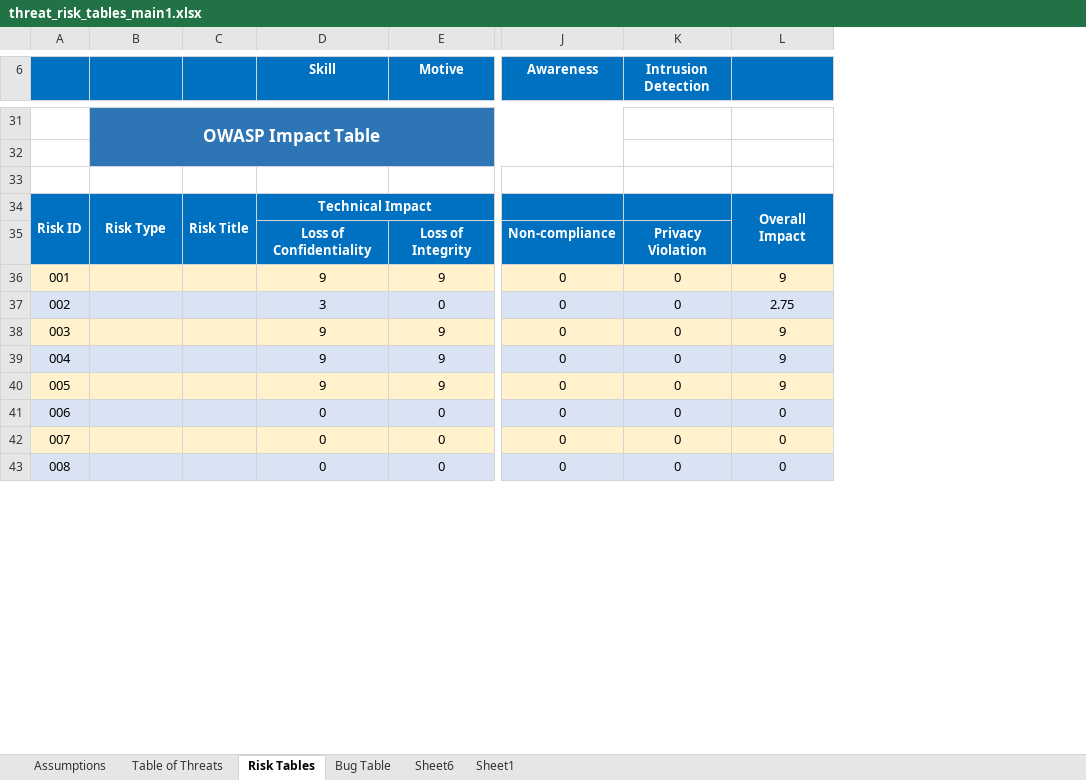
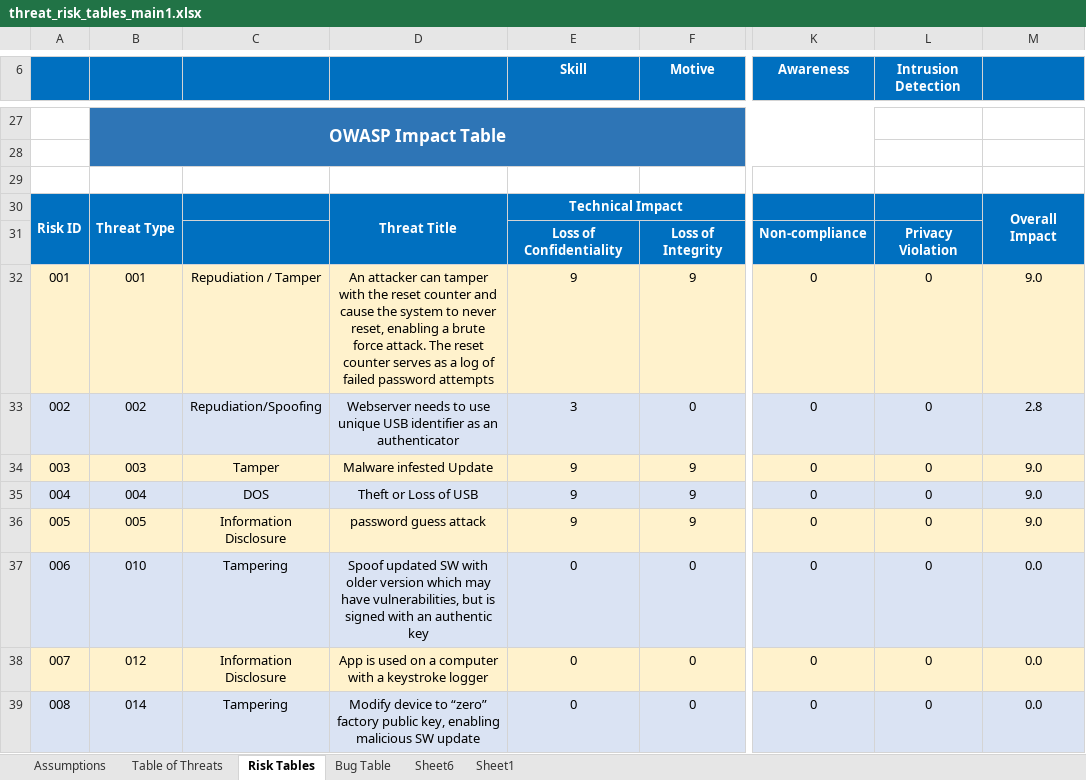
Before and after one commit to pacman47403/B547A1, an Excel workbook: excel table/threat_risk_tables_main1.xlsx, sheet Risk Tables, drawn as a sheet; only a part is shown, gaps mark what is left out; values as stored, in another font and other column widths than the file's, no borders; removed rows and columns are numbered as before the commit, all else as after; the diff covers the shown part only; the diff names each change by its address in the sheet, - before the commit and + after, or states it on an @@ line.

Commit message:
updated tables from 1st iteration

```diff
--- a/excel table/threat_risk_tables_main1.xlsx (sheet Risk Tables)
+++ b/excel table/threat_risk_tables_main1.xlsx (sheet Risk Tables)
-column C, row 34: Risk Title
+column C, rows 32-39: Repudiation / Tamper | Repudiation/Spoofing | Tamper | DOS | Information Disclosure | Tampering | Information Disclosure | Tampering
+column D, rows 30-39: Threat Title |  | An attacker can tamper with the reset counter and cause the system to never reset, enabling a brute force attack. The reset counter serves as a log of failed password attempts | Webserver needs to use unique USB identifier as an authenticator | Malware infested Update | Theft or Loss of USB | password guess attack | Spoof updated SW with older version which may have vulnerabilities, but is signed with an authentic key | App is used on a computer with a keystroke logger | Modify device to “zero” factory public key, enabling malicious SW update
-column L, rows 34-43: Overall Impact |  | 9 | 2.75 | 9 | 9 | 9 | 0 | 0 | 0
+column M, rows 30-39: Overall Impact |  | 9.0 | 2.8 | 9.0 | 9.0 | 9.0 | 0.0 | 0.0 | 0.0
@@ column A renumbered between rows 20 and 84 @@
-B30: Risk Type
+B30: Threat Type
-B32: (empty)
+B32: 001
-B33: (empty)
+B33: 002
-B34: (empty)
+B34: 003
-B35: (empty)
+B35: 004
-B36: (empty)
+B36: 005
-B37: (empty)
+B37: 010
-B38: (empty)
+B38: 012
-B39: (empty)
+B39: 014
```
Also changed, not shown: 22 added rows, 26 removed rows, 2 moved rows and 91 edited cells elsewhere in this sheet, sheet Table of Threats, formulas that keep their value, hidden cells, 1 other file.
